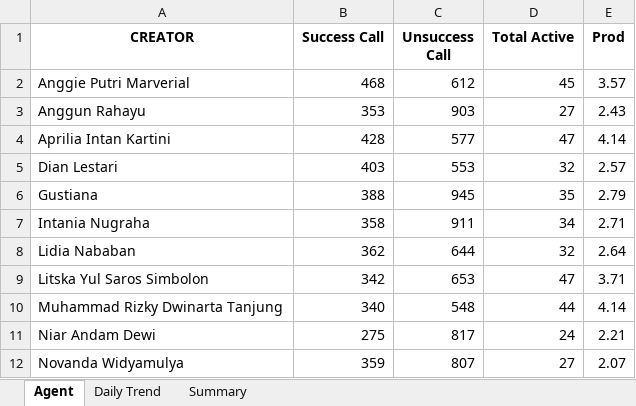
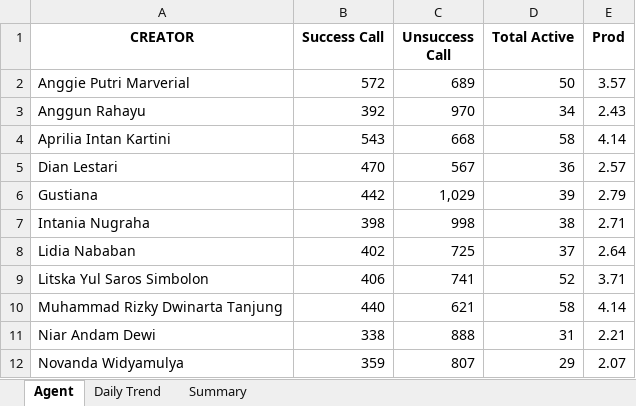
Before and after one commit to AlvyFahmy/Agent_Retention, an Excel workbook: Mei-2026.xlsx, sheet Agent, drawn as a sheet; only a part is shown; values as stored, in another font and other column widths than the file's, no borders; conditional formats not drawn; the diff covers the shown part only; the diff names each change by its address in the sheet, - before the commit and + after, or states it on an @@ line.

Commit message:
Add files via upload

```diff
--- a/Mei-2026.xlsx (sheet Agent)
+++ b/Mei-2026.xlsx (sheet Agent)
-B2 (Success Call): 468
+B2 (Success Call): 572
-C2 (Unsuccess Call): 612
+C2 (Unsuccess Call): 689
-D2 (Total Active): 45
+D2 (Total Active): 50
-B3 (Success Call): 353
+B3 (Success Call): 392
-C3 (Unsuccess Call): 903
+C3 (Unsuccess Call): 970
-D3 (Total Active): 27
+D3 (Total Active): 34
-B4 (Success Call): 428
+B4 (Success Call): 543
-C4 (Unsuccess Call): 577
+C4 (Unsuccess Call): 668
-D4 (Total Active): 47
+D4 (Total Active): 58
-B5 (Success Call): 403
+B5 (Success Call): 470
-C5 (Unsuccess Call): 553
+C5 (Unsuccess Call): 567
-D5 (Total Active): 32
+D5 (Total Active): 36
-B6 (Success Call): 388
+B6 (Success Call): 442
-C6 (Unsuccess Call): 945
+C6 (Unsuccess Call): 1,029
-D6 (Total Active): 35
+D6 (Total Active): 39
-B7 (Success Call): 358
+B7 (Success Call): 398
-C7 (Unsuccess Call): 911
+C7 (Unsuccess Call): 998
-D7 (Total Active): 34
+D7 (Total Active): 38
-B8 (Success Call): 362
+B8 (Success Call): 402
-C8 (Unsuccess Call): 644
+C8 (Unsuccess Call): 725
-D8 (Total Active): 32
+D8 (Total Active): 37
-B9 (Success Call): 342
+B9 (Success Call): 406
-C9 (Unsuccess Call): 653
+C9 (Unsuccess Call): 741
-D9 (Total Active): 47
+D9 (Total Active): 52
-B10 (Success Call): 340
+B10 (Success Call): 440
-C10 (Unsuccess Call): 548
+C10 (Unsuccess Call): 621
-D10 (Total Active): 44
+D10 (Total Active): 58
-B11 (Success Call): 275
+B11 (Success Call): 338
-C11 (Unsuccess Call): 817
+C11 (Unsuccess Call): 888
-D11 (Total Active): 24
+D11 (Total Active): 31
-D12 (Total Active): 27
+D12 (Total Active): 29
```
Also changed, not shown: 20 edited cells elsewhere in this sheet.
